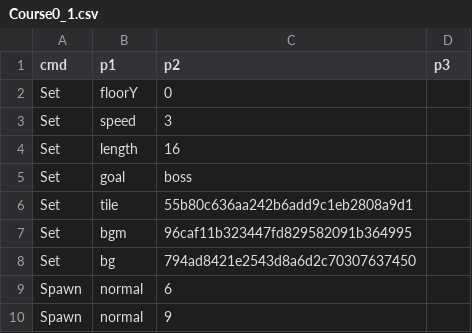
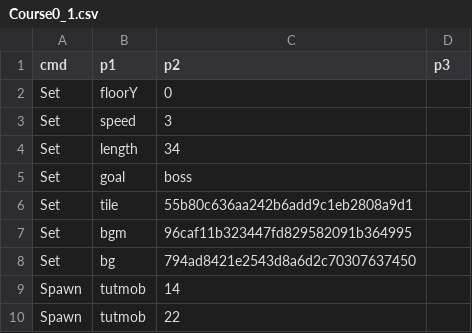
Before and after one commit to PodoSae/TobenRun, a CSV file: RootDesk/MyDesk/RunGame/Course0_1.csv, drawn as a sheet.

```diff
--- a/RootDesk/MyDesk/RunGame/Course0_1.csv
+++ b/RootDesk/MyDesk/RunGame/Course0_1.csv
@@ -3,3 +3,3 @@ Set,floorY,0,
 Set,speed,3,
-Set,length,16,
+Set,length,34,
 Set,goal,boss,
@@ -8,3 +8,3 @@ Set,bgm,96caf11b323447fd829582091b364995,
 Set,bg,794ad8421e2543d8a6d2c70307637450,
-Spawn,normal,6,
-Spawn,normal,9,
+Spawn,tutmob,14,
+Spawn,tutmob,22,
```
Also changed, not shown: RootDesk/MyDesk/Data/MonsterTable.csv, RootDesk/MyDesk/RunGame/Tutorial.csv, 11 other files.
